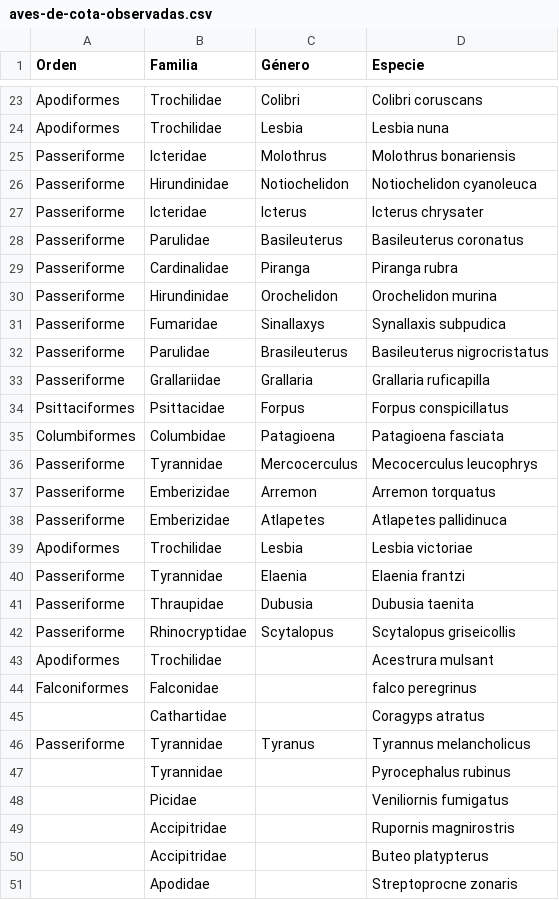
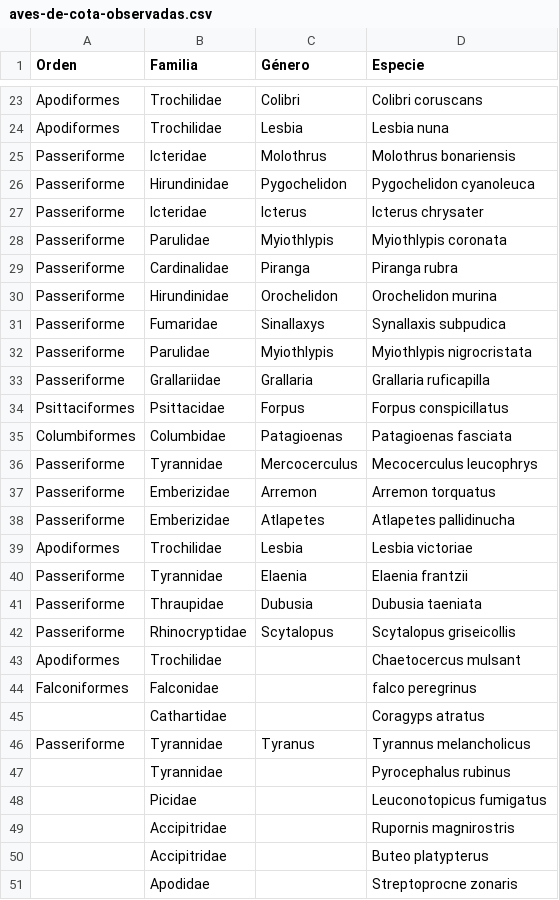
Before and after one commit to mateo3264/bird_program, a CSV file: aves-de-cota-observadas.csv, drawn as a sheet; only a part is shown, gaps mark what is left out; the diff covers the shown part only.

```diff
--- a/aves-de-cota-observadas.csv
+++ b/aves-de-cota-observadas.csv
@@ -25,5 +25,5 @@ Apodiformes,Trochilidae,Lesbia,Lesbia nuna
 Passeriforme,Icteridae,Molothrus,Molothrus bonariensis
-Passeriforme,Hirundinidae,Notiochelidon,Notiochelidon cyanoleuca
+Passeriforme,Hirundinidae,Pygochelidon,Pygochelidon cyanoleuca
 Passeriforme,Icteridae,Icterus,Icterus chrysater
-Passeriforme,Parulidae,Basileuterus,Basileuterus coronatus
+Passeriforme,Parulidae,Myiothlypis,Myiothlypis coronata
 Passeriforme,Cardinalidae,Piranga,Piranga rubra
@@ -31,14 +31,14 @@ Passeriforme,Hirundinidae,Orochelidon,Orochelidon murina
 Passeriforme,Fumaridae,Sinallaxys ,Synallaxis subpudica
-Passeriforme,Parulidae,Brasileuterus,Basileuterus nigrocristatus
+Passeriforme,Parulidae,Myiothlypis,Myiothlypis nigrocristata
 Passeriforme,Grallariidae,Grallaria,Grallaria ruficapilla
 Psittaciformes ,Psittacidae,Forpus,Forpus conspicillatus
-Columbiformes,Columbidae,Patagioena,Patagioena fasciata
+Columbiformes,Columbidae,Patagioenas,Patagioenas fasciata
 Passeriforme,Tyrannidae,Mercocerculus,Mecocerculus leucophrys
 Passeriforme ,Emberizidae,Arremon,Arremon torquatus
-Passeriforme ,Emberizidae,Atlapetes,Atlapetes pallidinuca
+Passeriforme ,Emberizidae,Atlapetes,Atlapetes pallidinucha
 Apodiformes,Trochilidae,Lesbia,Lesbia victoriae
-Passeriforme,Tyrannidae,Elaenia,Elaenia frantzi
-Passeriforme,Thraupidae,Dubusia,Dubusia taenita
+Passeriforme,Tyrannidae,Elaenia,Elaenia frantzii
+Passeriforme,Thraupidae,Dubusia,Dubusia taeniata
 Passeriforme,Rhinocryptidae,Scytalopus,Scytalopus griseicollis
-Apodiformes,Trochilidae,,Acestrura mulsant
+Apodiformes,Trochilidae,,Chaetocercus mulsant
 Falconiformes,Falconidae,,falco peregrinus
@@ -47,3 +47,3 @@ Passeriforme ,Tyrannidae,Tyranus ,Tyrannus melancholicus
 ,Tyrannidae,,Pyrocephalus rubinus
-,Picidae,,Veniliornis fumigatus
+,Picidae,,Leuconotopicus fumigatus
 ,Accipitridae,,Rupornis magnirostris
```
Also changed, not shown: 1 added row, 1 removed row and 6 edited cells elsewhere in this file, 8 other files.
